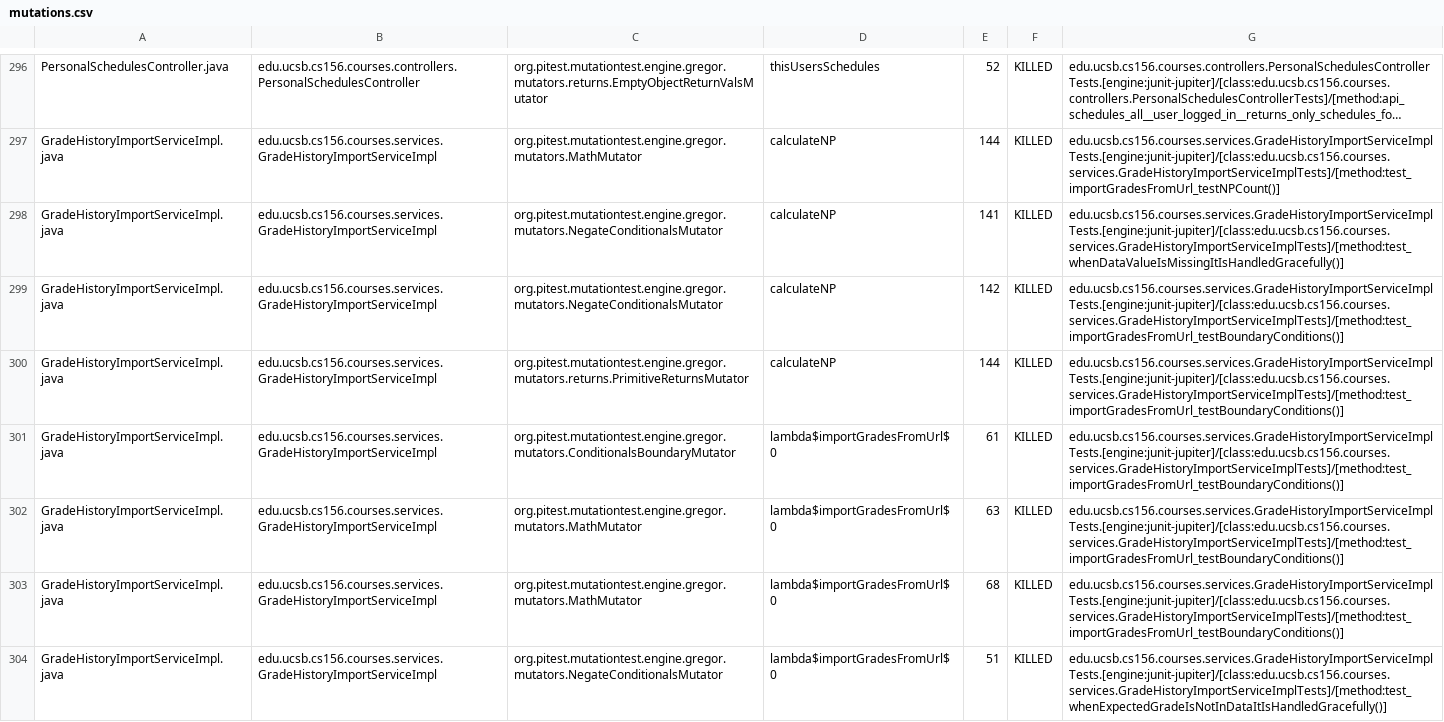
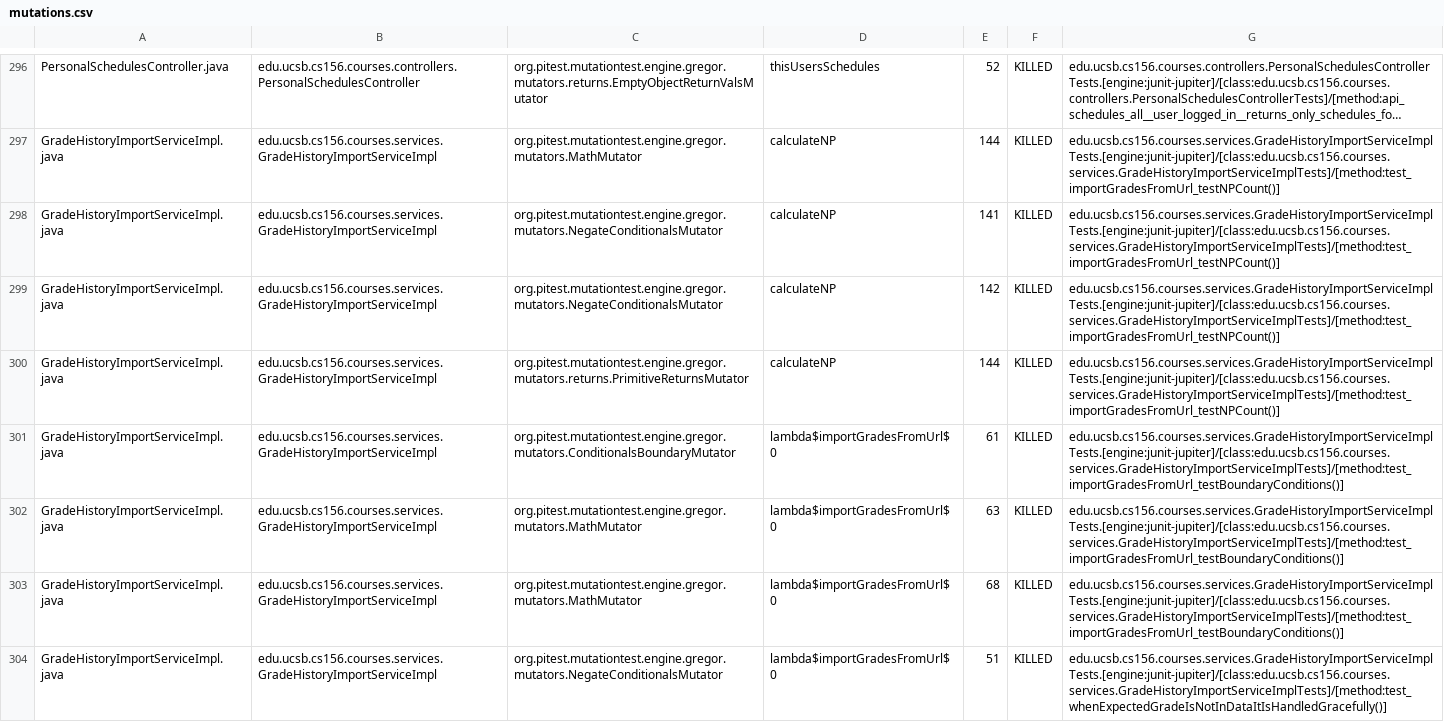
Before and after one commit to ucsb-cs156-s26/proj-courses-s26-01, a CSV file: prs/25/pitest/mutations.csv, drawn as a sheet; only a part is shown, gaps mark what is left out; long unchanged cells end in …; the diff covers the shown part only; the diff names each change by its address in the sheet, - before the commit and + after, or states it on an @@ line.

Commit message:
Deploying to gh-pages from @ ucsb-cs156-s26/proj-courses-s26-01@c094237387d934c3783bd86c50f55211948a8a41 🚀

```diff
--- a/prs/25/pitest/mutations.csv
+++ b/prs/25/pitest/mutations.csv
-G298: edu.ucsb.cs156.courses.services.GradeHistoryImportServiceImplTests.[engine:junit-jupiter]/[class:edu.ucsb.cs156.courses.services.GradeHistoryImportServiceImplTests]/[method:test_whenDataValueIsMissingItIsHandledGracefully()]
+G298: edu.ucsb.cs156.courses.services.GradeHistoryImportServiceImplTests.[engine:junit-jupiter]/[class:edu.ucsb.cs156.courses.services.GradeHistoryImportServiceImplTests]/[method:test_importGradesFromUrl_testNPCount()]
-G299:G300: edu.ucsb.cs156.courses.services.GradeHistoryImportServiceImplTests.[engine:junit-jupiter]/[class:edu.ucsb.cs156.courses.services.GradeHistoryImportServiceImplTests]/[method:test_importGradesFromUrl_testBoundaryConditions()]
+G299:G300: edu.ucsb.cs156.courses.services.GradeHistoryImportServiceImplTests.[engine:junit-jupiter]/[class:edu.ucsb.cs156.courses.services.GradeHistoryImportServiceImplTests]/[method:test_importGradesFromUrl_testNPCount()]
```
Also changed, not shown: 81 edited cells elsewhere in this file, 52 other files.
